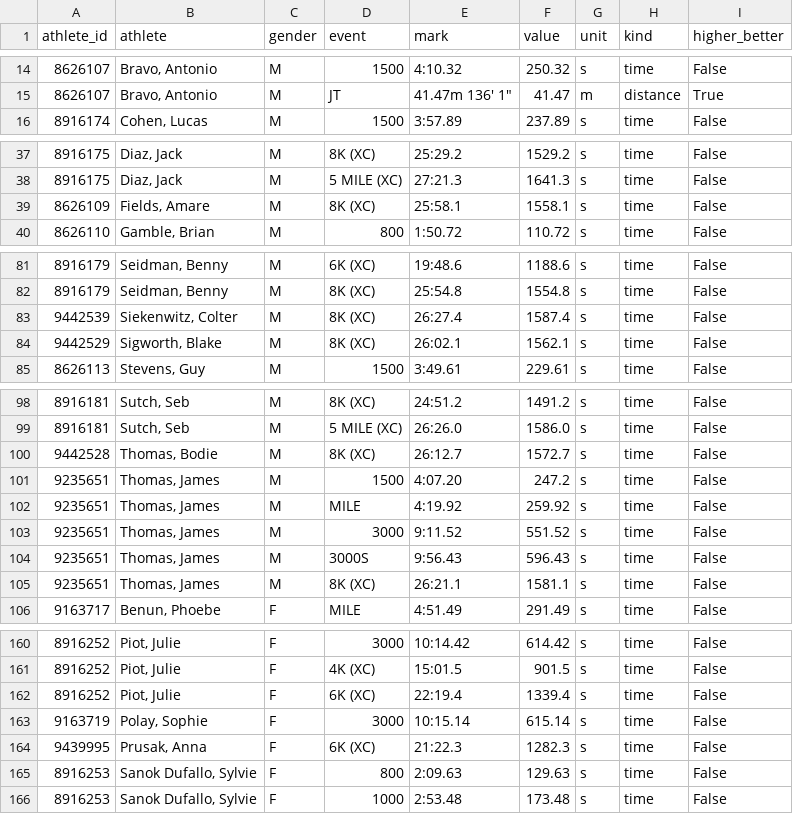
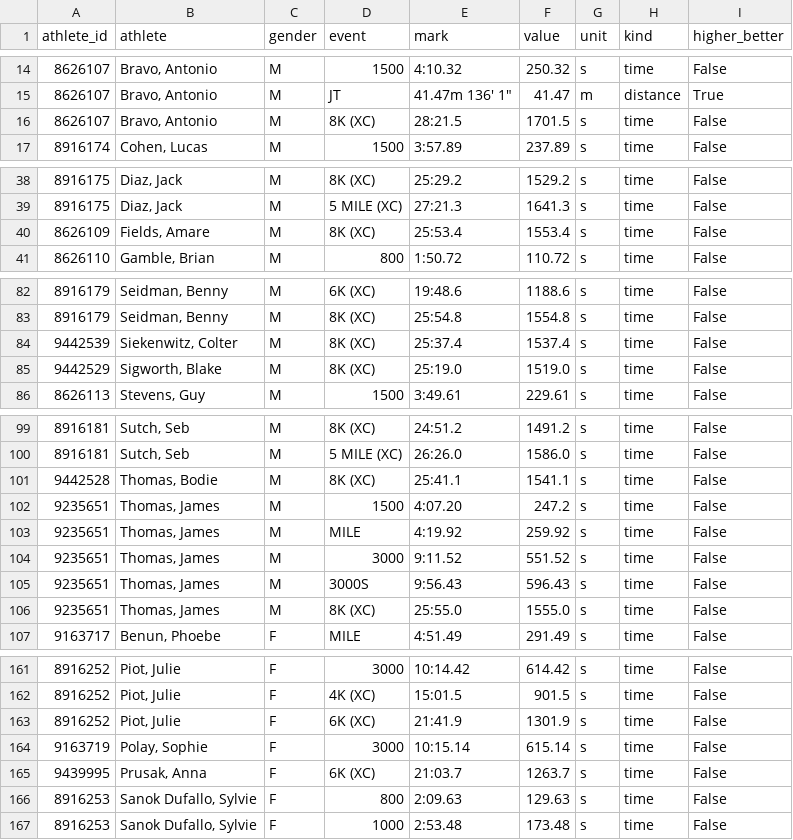
Before and after one commit to lucasmylon2/yale-tffrs-dashboard, a CSV file: data/prs.csv, drawn as a sheet; only a part is shown, gaps mark what is left out; the diff covers the shown part only.

```diff
--- a/data/prs.csv
+++ b/data/prs.csv
@@ -15,2 +15,3 @@ athlete_id,athlete,gender,event,mark,value,unit,kind,higher_better
 8626107,"Bravo, Antonio",M,JT,"41.47m 136' 1""",41.47,m,distance,True
+8626107,"Bravo, Antonio",M,8K (XC),28:21.5,1701.5,s,time,False
 8916174,"Cohen, Lucas",M,1500,3:57.89,237.89,s,time,False
@@ -38,3 +39,3 @@ athlete_id,athlete,gender,event,mark,value,unit,kind,higher_better
 8916175,"Diaz, Jack",M,5 MILE (XC),27:21.3,1641.3,s,time,False
-8626109,"Fields, Amare",M,8K (XC),25:58.1,1558.1,s,time,False
+8626109,"Fields, Amare",M,8K (XC),25:53.4,1553.4,s,time,False
 8626110,"Gamble, Brian",M,800,1:50.72,110.72,s,time,False
@@ -82,4 +83,4 @@ athlete_id,athlete,gender,event,mark,value,unit,kind,higher_better
 8916179,"Seidman, Benny",M,8K (XC),25:54.8,1554.8,s,time,False
-9442539,"Siekenwitz, Colter",M,8K (XC),26:27.4,1587.4,s,time,False
-9442529,"Sigworth, Blake",M,8K (XC),26:02.1,1562.1,s,time,False
+9442539,"Siekenwitz, Colter",M,8K (XC),25:37.4,1537.4,s,time,False
+9442529,"Sigworth, Blake",M,8K (XC),25:19.0,1519.0,s,time,False
 8626113,"Stevens, Guy",M,1500,3:49.61,229.61,s,time,False
@@ -99,3 +100,3 @@ athlete_id,athlete,gender,event,mark,value,unit,kind,higher_better
 8916181,"Sutch, Seb",M,5 MILE (XC),26:26.0,1586.0,s,time,False
-9442528,"Thomas, Bodie",M,8K (XC),26:12.7,1572.7,s,time,False
+9442528,"Thomas, Bodie",M,8K (XC),25:41.1,1541.1,s,time,False
 9235651,"Thomas, James",M,1500,4:07.20,247.2,s,time,False
@@ -104,3 +105,3 @@ athlete_id,athlete,gender,event,mark,value,unit,kind,higher_better
 9235651,"Thomas, James",M,3000S,9:56.43,596.43,s,time,False
-9235651,"Thomas, James",M,8K (XC),26:21.1,1581.1,s,time,False
+9235651,"Thomas, James",M,8K (XC),25:55.0,1555.0,s,time,False
 9163717,"Benun, Phoebe",F,MILE,4:51.49,291.49,s,time,False
@@ -161,5 +162,5 @@ athlete_id,athlete,gender,event,mark,value,unit,kind,higher_better
 8916252,"Piot, Julie",F,4K (XC),15:01.5,901.5,s,time,False
-8916252,"Piot, Julie",F,6K (XC),22:19.4,1339.4,s,time,False
+8916252,"Piot, Julie",F,6K (XC),21:41.9,1301.9,s,time,False
 9163719,"Polay, Sophie",F,3000,10:15.14,615.14,s,time,False
-9439995,"Prusak, Anna",F,6K (XC),21:22.3,1282.3,s,time,False
+9439995,"Prusak, Anna",F,6K (XC),21:03.7,1263.7,s,time,False
 8916253,"Sanok Dufallo, Sylvie",F,800,2:09.63,129.63,s,time,False
```
Also changed, not shown: 12 edited cells elsewhere in this file, data/results.csv.
